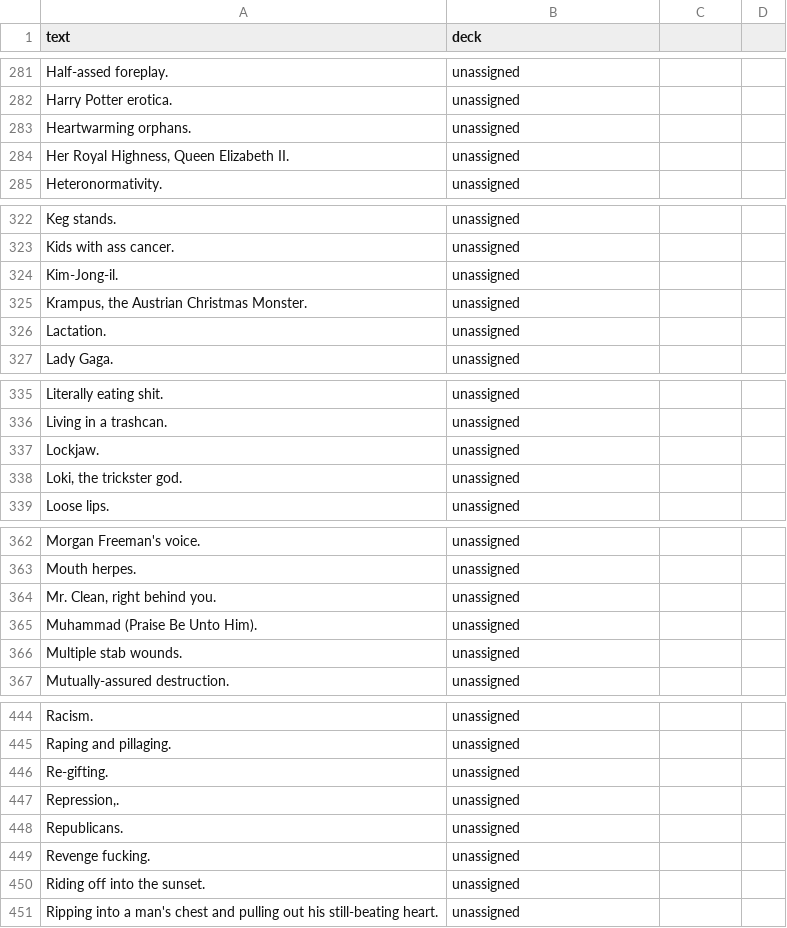
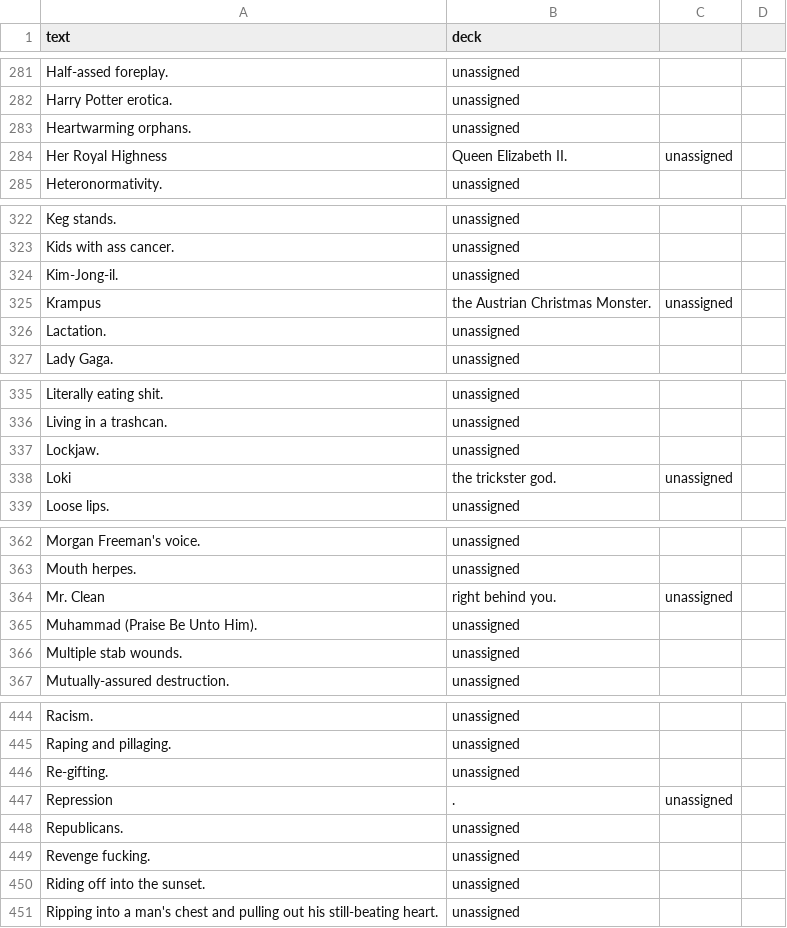
Before and after one commit to wakandan/cardsonline, a CSV file: static/assets/whiteCards.csv, drawn as a sheet; only a part is shown, gaps mark what is left out; removed rows and columns are numbered as before the commit, all else as after; the diff covers the shown part only; the diff names each change by its address in the sheet, - before the commit and + after, or states it on an @@ line.

```diff
--- a/static/assets/whiteCards.csv
+++ b/static/assets/whiteCards.csv
-row 284: Her Royal Highness, Queen Elizabeth II. | unassigned
+row 284: Her Royal Highness | Queen Elizabeth II. | unassigned
-row 325: Krampus, the Austrian Christmas Monster. | unassigned
+row 325: Krampus | the Austrian Christmas Monster. | unassigned
-row 338: Loki, the trickster god. | unassigned
+row 338: Loki | the trickster god. | unassigned
-row 364: Mr. Clean, right behind you. | unassigned
+row 364: Mr. Clean | right behind you. | unassigned
-row 447: Repression,. | unassigned
+row 447: Repression | . | unassigned
```
Also changed, not shown: 22 added rows, 22 removed rows and 4 edited cells elsewhere in this file, static/assets/blackCards.csv, 7 other files.
